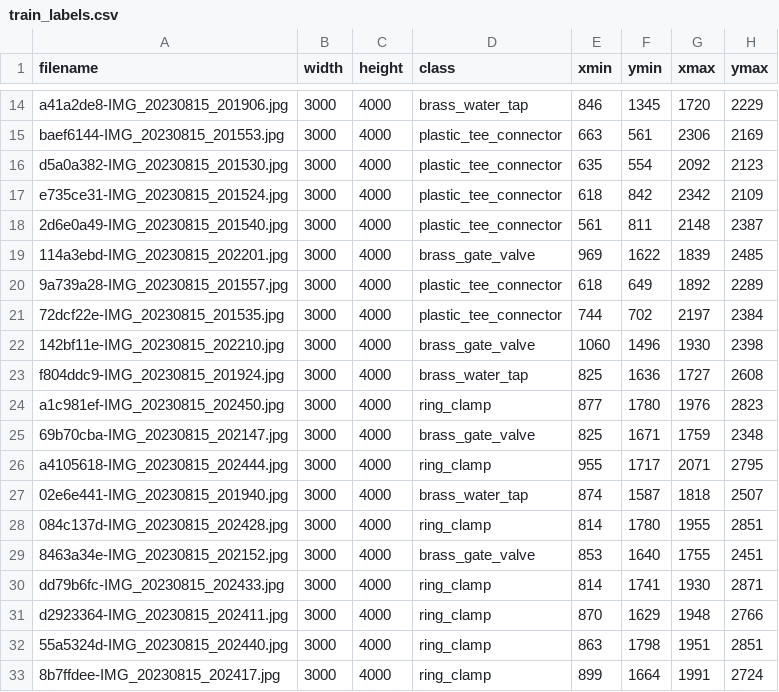
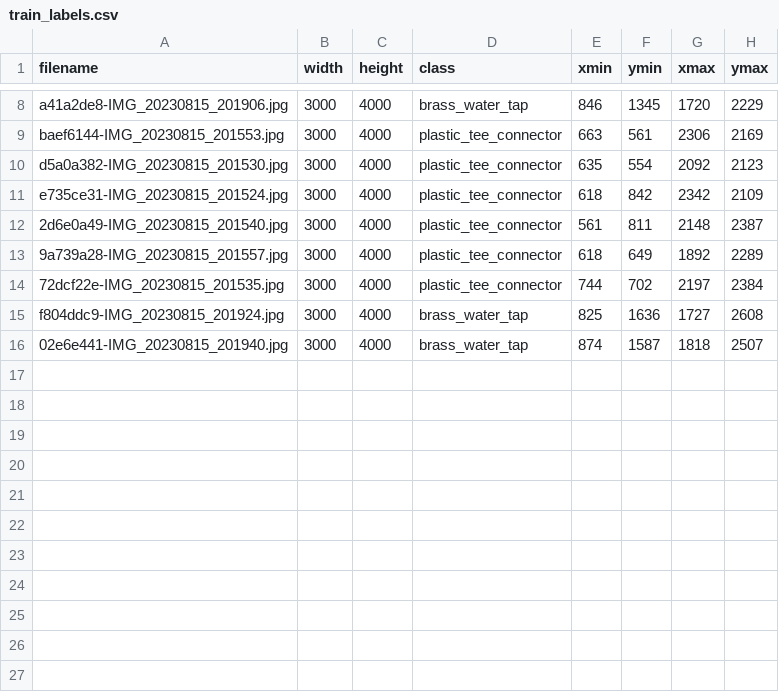
Before and after one commit to victorwsliew/Tensorflow-Object-Detection-API-Train-Model, a CSV file: images/train_labels.csv, drawn as a sheet; only a part is shown, gaps mark what is left out; the diff covers the shown part only.

```diff
--- a/images/train_labels.csv
+++ b/images/train_labels.csv
@@ -18,16 +12,5 @@ e735ce31-IMG_20230815_201524.jpg,3000,4000,plastic_tee_connector,618,842,2342,21
 2d6e0a49-IMG_20230815_201540.jpg,3000,4000,plastic_tee_connector,561,811,2148,2387
-114a3ebd-IMG_20230815_202201.jpg,3000,4000,brass_gate_valve,969,1622,1839,2485
 9a739a28-IMG_20230815_201557.jpg,3000,4000,plastic_tee_connector,618,649,1892,2289
 72dcf22e-IMG_20230815_201535.jpg,3000,4000,plastic_tee_connector,744,702,2197,2384
-142bf11e-IMG_20230815_202210.jpg,3000,4000,brass_gate_valve,1060,1496,1930,2398
 f804ddc9-IMG_20230815_201924.jpg,3000,4000,brass_water_tap,825,1636,1727,2608
-a1c981ef-IMG_20230815_202450.jpg,3000,4000,ring_clamp,877,1780,1976,2823
-69b70cba-IMG_20230815_202147.jpg,3000,4000,brass_gate_valve,825,1671,1759,2348
-a4105618-IMG_20230815_202444.jpg,3000,4000,ring_clamp,955,1717,2071,2795
 02e6e441-IMG_20230815_201940.jpg,3000,4000,brass_water_tap,874,1587,1818,2507
-084c137d-IMG_20230815_202428.jpg,3000,4000,ring_clamp,814,1780,1955,2851
-8463a34e-IMG_20230815_202152.jpg,3000,4000,brass_gate_valve,853,1640,1755,2451
-dd79b6fc-IMG_20230815_202433.jpg,3000,4000,ring_clamp,814,1741,1930,2871
-d2923364-IMG_20230815_202411.jpg,3000,4000,ring_clamp,870,1629,1948,2766
-55a5324d-IMG_20230815_202440.jpg,3000,4000,ring_clamp,863,1798,1951,2851
-8b7ffdee-IMG_20230815_202417.jpg,3000,4000,ring_clamp,899,1664,1991,2724
```
Also changed, not shown: 6 removed rows elsewhere in this file, 42 other files.
